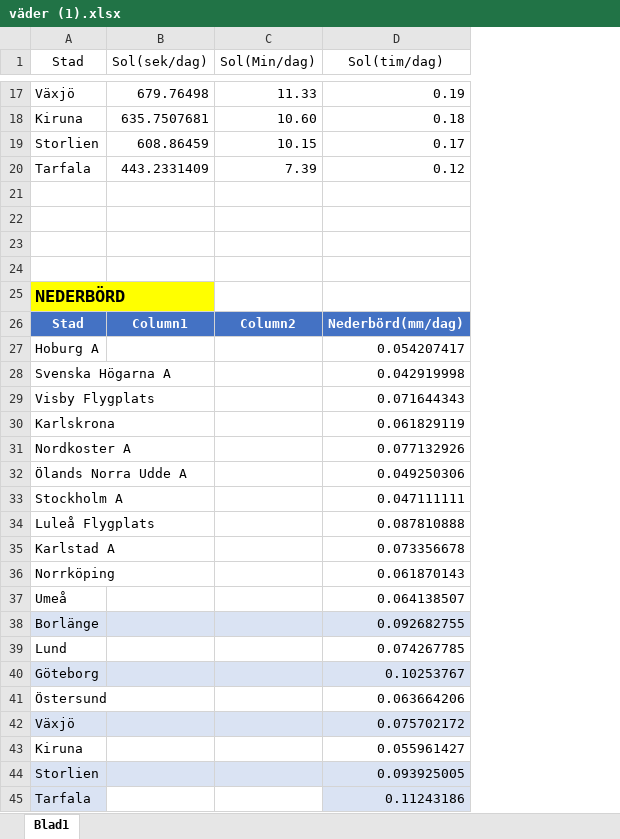
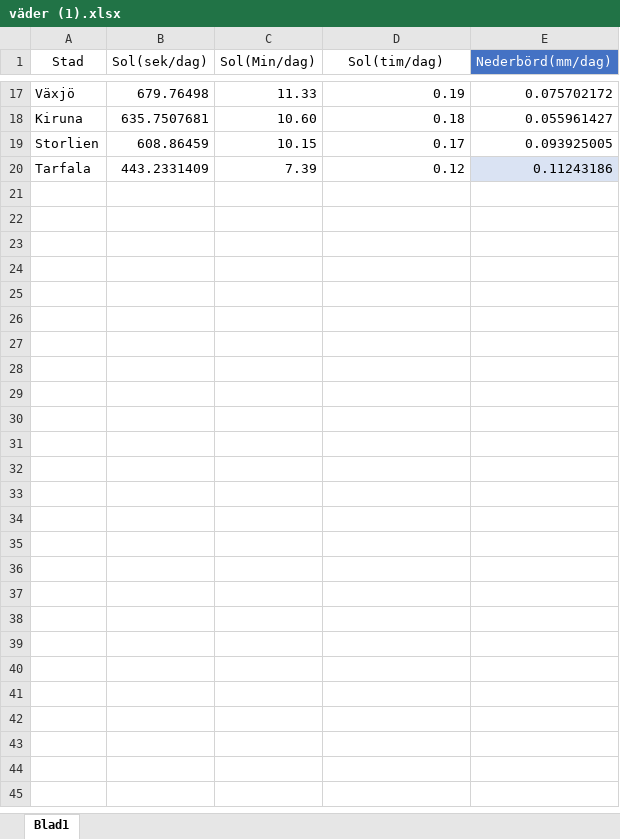
Before and after one commit to DickEriksson/Suspects-1, an Excel workbook: väder (1).xlsx, sheet Blad1, drawn as a sheet; only a part is shown, gaps mark what is left out; values as stored, in another font and other column widths than the file's, no borders; table styles not drawn; removed rows and columns are numbered as before the commit, all else as after; the diff names each change by its address in the sheet, - before the commit and + after, or states it on an @@ line.

Commit message:
medel.sol och medel.regn i EN tabell

```diff
--- a/väder (1).xlsx (sheet Blad1)
+++ b/väder (1).xlsx (sheet Blad1)
+column E (Nederbörd(mm/dag)), rows 17-20: 0.075702172 | 0.055961427 | 0.093925005 | 0.11243186
-row 21: (empty)
-row 22: (empty)
-row 23: (empty)
-row 24: (empty)
-row 25: NEDERBÖRD
-row 26: Stad | Column1 | Column2 | Nederbörd(mm/dag)
-row 27: Hoburg A |  |  | 0.054207417
-row 28: Svenska Högarna A |  |  | 0.042919998
-row 29: Visby Flygplats |  |  | 0.071644343
-row 30: Karlskrona |  |  | 0.061829119
-row 31: Nordkoster A |  |  | 0.077132926
-row 32: Ölands Norra Udde A |  |  | 0.049250306
-row 33: Stockholm A |  |  | 0.047111111
-row 34: Luleå Flygplats |  |  | 0.087810888
-row 35: Karlstad A |  |  | 0.073356678
-row 36: Norrköping |  |  | 0.061870143
-row 37: Umeå |  |  | 0.064138507
-row 38: Borlänge |  |  | 0.092682755
-row 39: Lund |  |  | 0.074267785
-row 40: Göteborg |  |  | 0.10253767
-row 41: Östersund |  |  | 0.063664206
-row 42: Växjö |  |  | 0.075702172
-row 43: Kiruna |  |  | 0.055961427
-row 44: Storlien |  |  | 0.093925005
-row 45: Tarfala |  |  | 0.11243186
```
